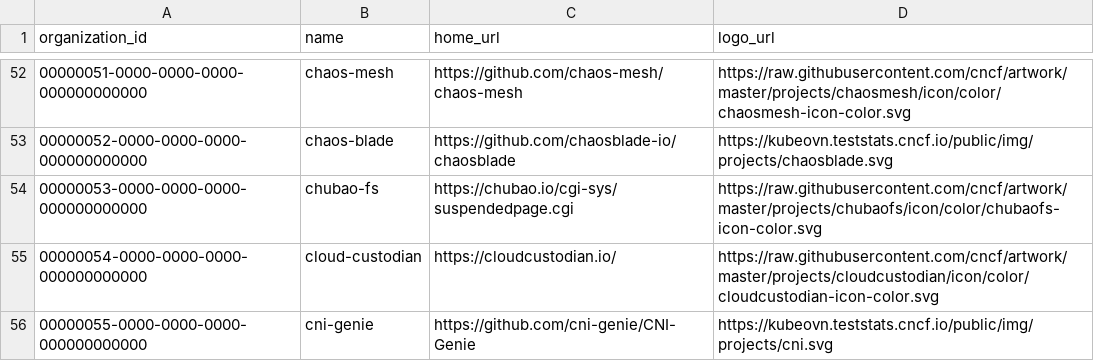
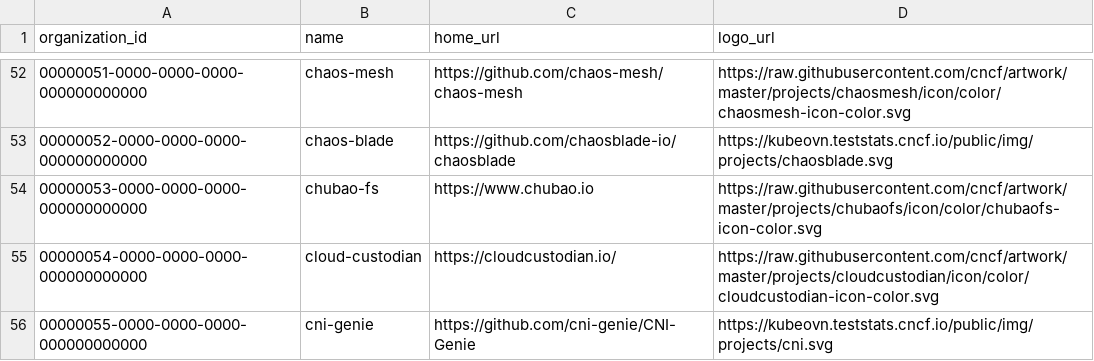
Before and after one commit to cncf/clomonitor, a CSV file: database/data/organizations.csv, drawn as a sheet; only a part is shown, gaps mark what is left out.

```diff
--- a/database/data/organizations.csv
+++ b/database/data/organizations.csv
@@ -53,3 +53,3 @@ organization_id;name;home_url;logo_url
 00000052-0000-0000-0000-000000000000;chaos-blade;https://github.com/chaosblade-io/chaosblade;https://kubeovn.teststats.cncf.io/public/img/projects/chaosblade.svg
-00000053-0000-0000-0000-000000000000;chubao-fs;https://chubao.io/cgi-sys/suspendedpage.cgi;https://raw.githubusercontent.com/cncf/artwork/master/projects/chubaofs/icon/color/chubaofs-icon-color.svg
+00000053-0000-0000-0000-000000000000;chubao-fs;https://www.chubao.io;https://raw.githubusercontent.com/cncf/artwork/master/projects/chubaofs/icon/color/chubaofs-icon-color.svg
 00000054-0000-0000-0000-000000000000;cloud-custodian;https://cloudcustodian.io/;https://raw.githubusercontent.com/cncf/artwork/master/projects/cloudcustodian/icon/color/cloudcustodian-icon-color.svg
```
Also changed, not shown: database/data/repositories.csv, 5 other files.
